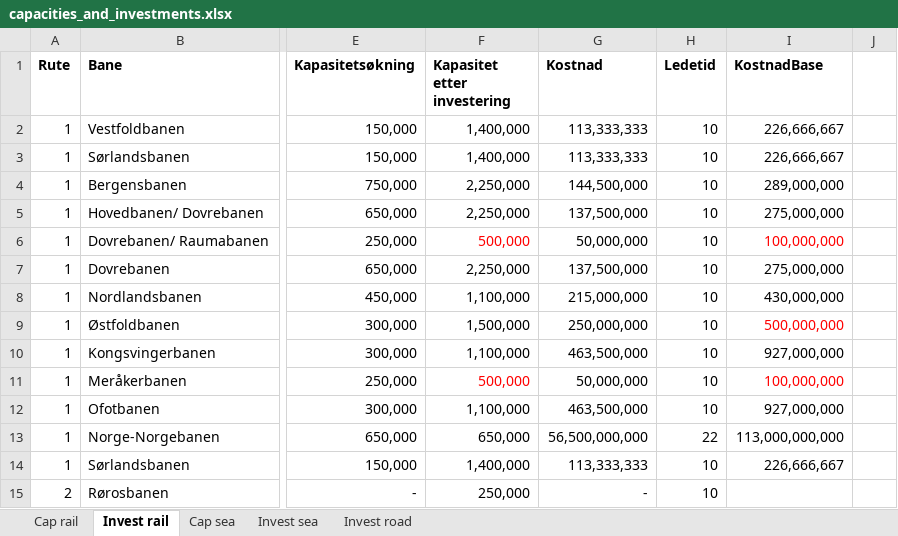
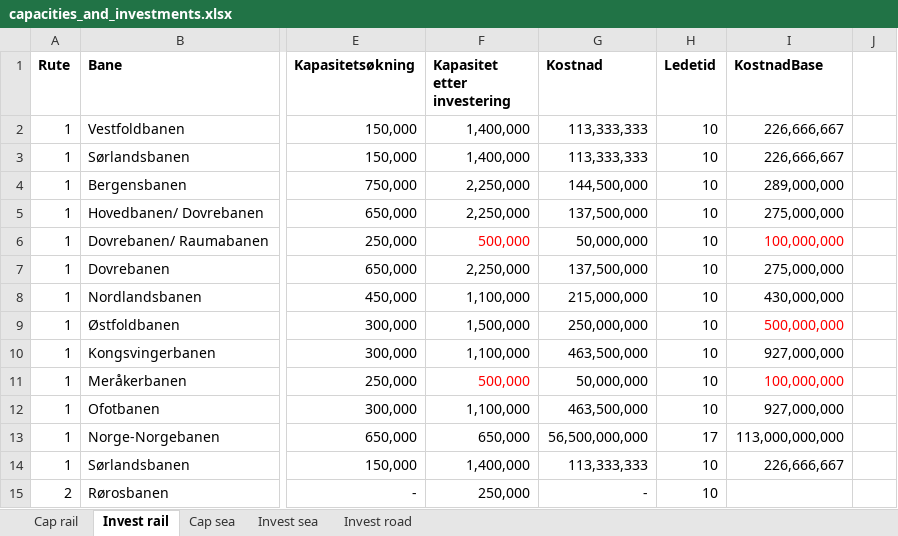
Before and after one commit to SteffenBakker/STraM_ntnu_development, an Excel workbook: Data/capacities_and_investments.xlsx, sheet Invest rail, drawn as a sheet; only a part is shown, gaps mark what is left out; values as stored, in another font and other column widths than the file's, no borders; the diff names each change by its address in the sheet, - before the commit and + after, or states it on an @@ line.

```diff
--- a/Data/capacities_and_investments.xlsx (sheet Invest rail)
+++ b/Data/capacities_and_investments.xlsx (sheet Invest rail)
-H13 (Ledetid): 22
+H13 (Ledetid): 17
```
Also changed, not shown: 8 other files.
